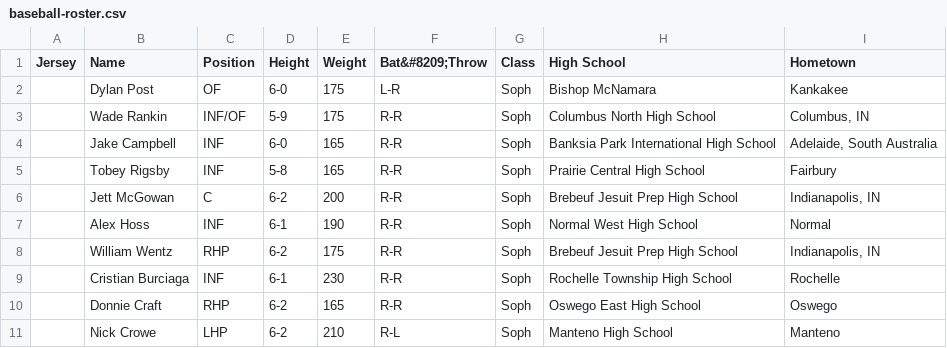
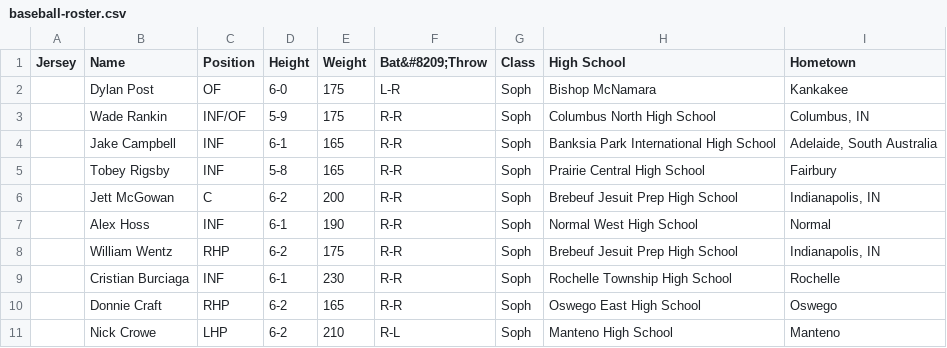
Before and after one commit to KankakeeCommunityCollege/athletics-mockup, a CSV file: _data/baseball-roster.csv, drawn as a sheet; only a part is shown.

Commit message:
Updated '_data/baseball-roster.csv' via CloudCannon

```diff
--- a/_data/baseball-roster.csv
+++ b/_data/baseball-roster.csv
@@ -3,3 +3,3 @@ Jersey,Name,Position,Height,Weight,Bat&#8209;Throw,Class,High School,Hometown,
 ,Wade Rankin,INF/OF,5-9,175,R-R,Soph,Columbus North High School,"Columbus, IN",
-,Jake Campbell,INF,6-0,165,R-R,Soph,Banksia Park International High School,"Adelaide, South Australia",
+,Jake Campbell,INF,6-1,165,R-R,Soph,Banksia Park International High School,"Adelaide, South Australia",
 ,Tobey Rigsby,INF,5-8,165,R-R,Soph,Prairie Central High School,Fairbury,
```
